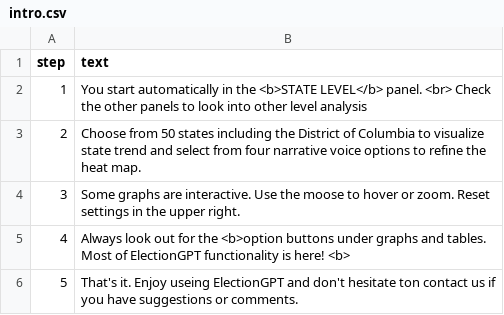
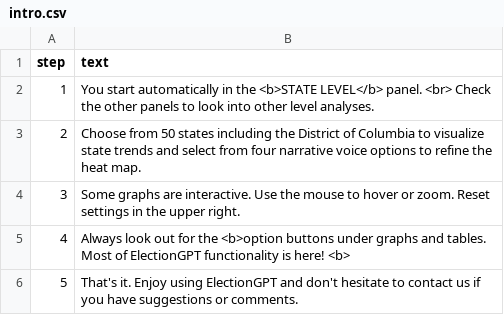
Before and after one commit to scunning1975/ElectionGPT, a CSV file: ShinyApp/intro.csv, drawn as a sheet.

Commit message:
Update of Shiny

```diff
--- a/ShinyApp/intro.csv
+++ b/ShinyApp/intro.csv
@@ -1,6 +1,6 @@
 step;text
-1;You start automatically in the <b>STATE LEVEL</b> panel. <br> Check the other panels to look into other level analysis
-2;Choose from 50 states including the District of Columbia to visualize state trend and select from four narrative voice options to refine the heat map.
-3;Some graphs are interactive. Use the moose to hover or zoom. Reset settings in the upper right.
+1;You start automatically in the <b>STATE LEVEL</b> panel. <br> Check the other panels to look into other level analyses.
+2;Choose from 50 states including the District of Columbia to visualize state trends and select from four narrative voice options to refine the heat map.
+3;Some graphs are interactive. Use the mouse to hover or zoom. Reset settings in the upper right.
 4;Always look out for the <b>option buttons under graphs and tables. Most of ElectionGPT functionality is here! <b>
-5;That's it. Enjoy useing ElectionGPT and don't hesitate ton contact us if you have suggestions or comments.
+5;That's it. Enjoy using ElectionGPT and don't hesitate to contact us if you have suggestions or comments.
```
Also changed, not shown: 4 other files.
